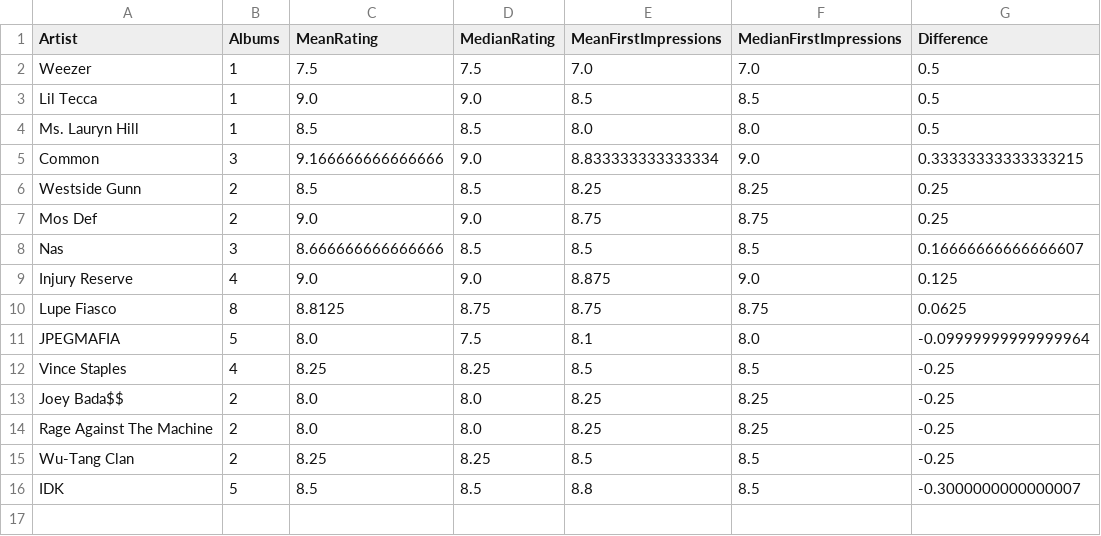
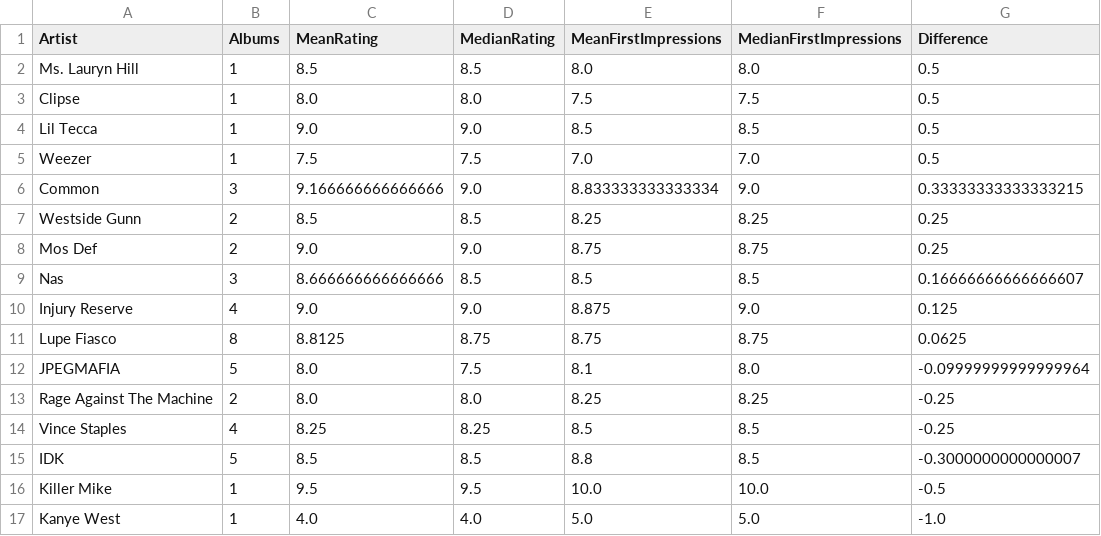
Before and after one commit to SuyogKhanal5/QuantumCommuting, a CSV file: changedMeans.csv, drawn as a sheet.

```diff
--- a/changedMeans.csv
+++ b/changedMeans.csv
@@ -1,5 +1,6 @@
 Artist,Albums,MeanRating,MedianRating,MeanFirstImpressions,MedianFirstImpressions,Difference
+Ms. Lauryn Hill,1,8.5,8.5,8.0,8.0,0.5
+Clipse,1,8.0,8.0,7.5,7.5,0.5
+Lil Tecca,1,9.0,9.0,8.5,8.5,0.5
 Weezer,1,7.5,7.5,7.0,7.0,0.5
-Lil Tecca,1,9.0,9.0,8.5,8.5,0.5
-Ms. Lauryn Hill,1,8.5,8.5,8.0,8.0,0.5
 Common,3,9.166666666666666,9.0,8.833333333333334,9.0,0.33333333333333215
@@ -11,6 +12,6 @@ Lupe Fiasco,8,8.8125,8.75,8.75,8.75,0.0625
 JPEGMAFIA,5,8.0,7.5,8.1,8.0,-0.09999999999999964
+Rage Against The Machine,2,8.0,8.0,8.25,8.25,-0.25
 Vince Staples,4,8.25,8.25,8.5,8.5,-0.25
-Joey Bada$$,2,8.0,8.0,8.25,8.25,-0.25
-Rage Against The Machine,2,8.0,8.0,8.25,8.25,-0.25
-Wu-Tang Clan,2,8.25,8.25,8.5,8.5,-0.25
 IDK,5,8.5,8.5,8.8,8.5,-0.3000000000000007
+Killer Mike,1,9.5,9.5,10.0,10.0,-0.5
+Kanye West,1,4.0,4.0,5.0,5.0,-1.0
```
Also changed, not shown: artistData.csv, artistDataNoOutliers.csv, 5 other files.
